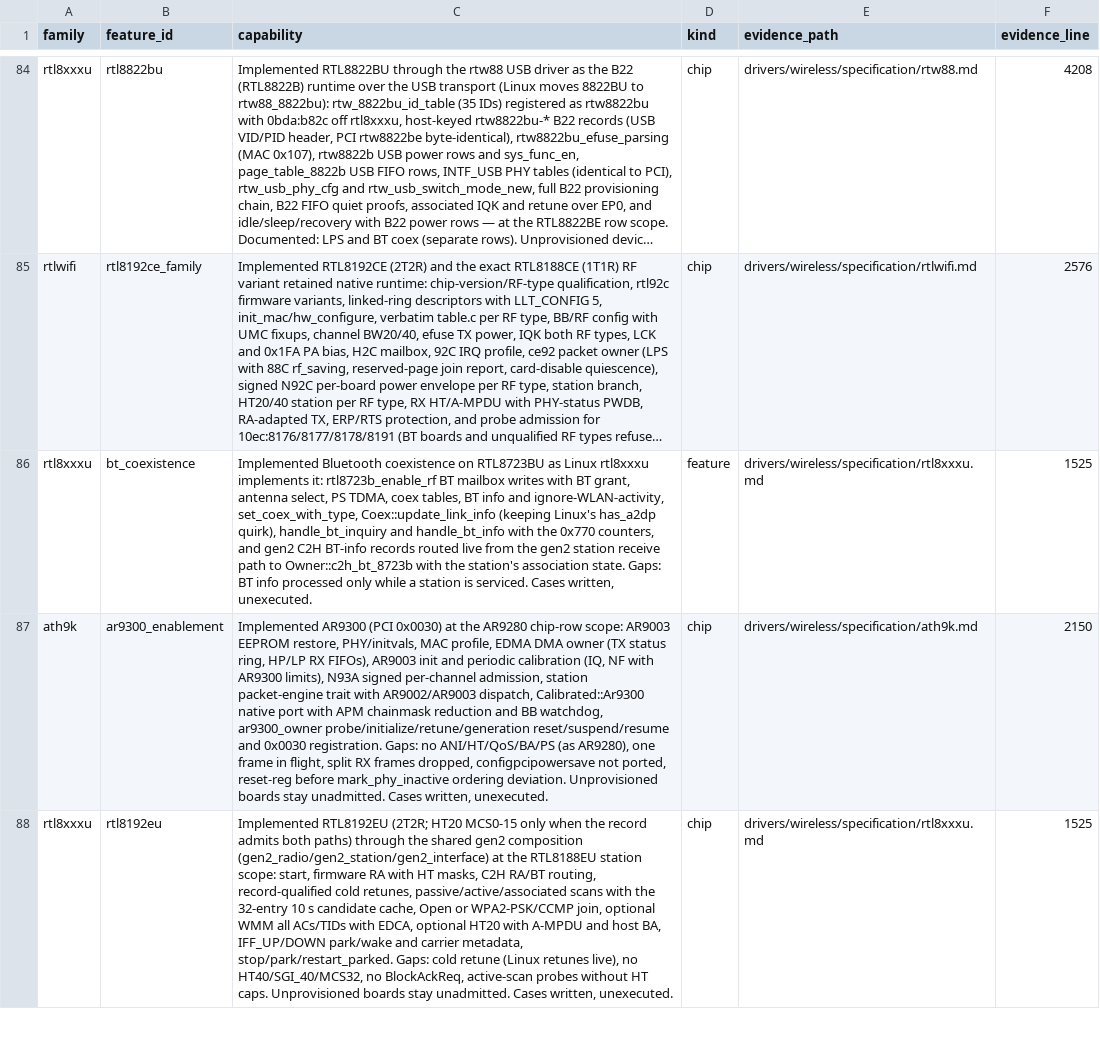
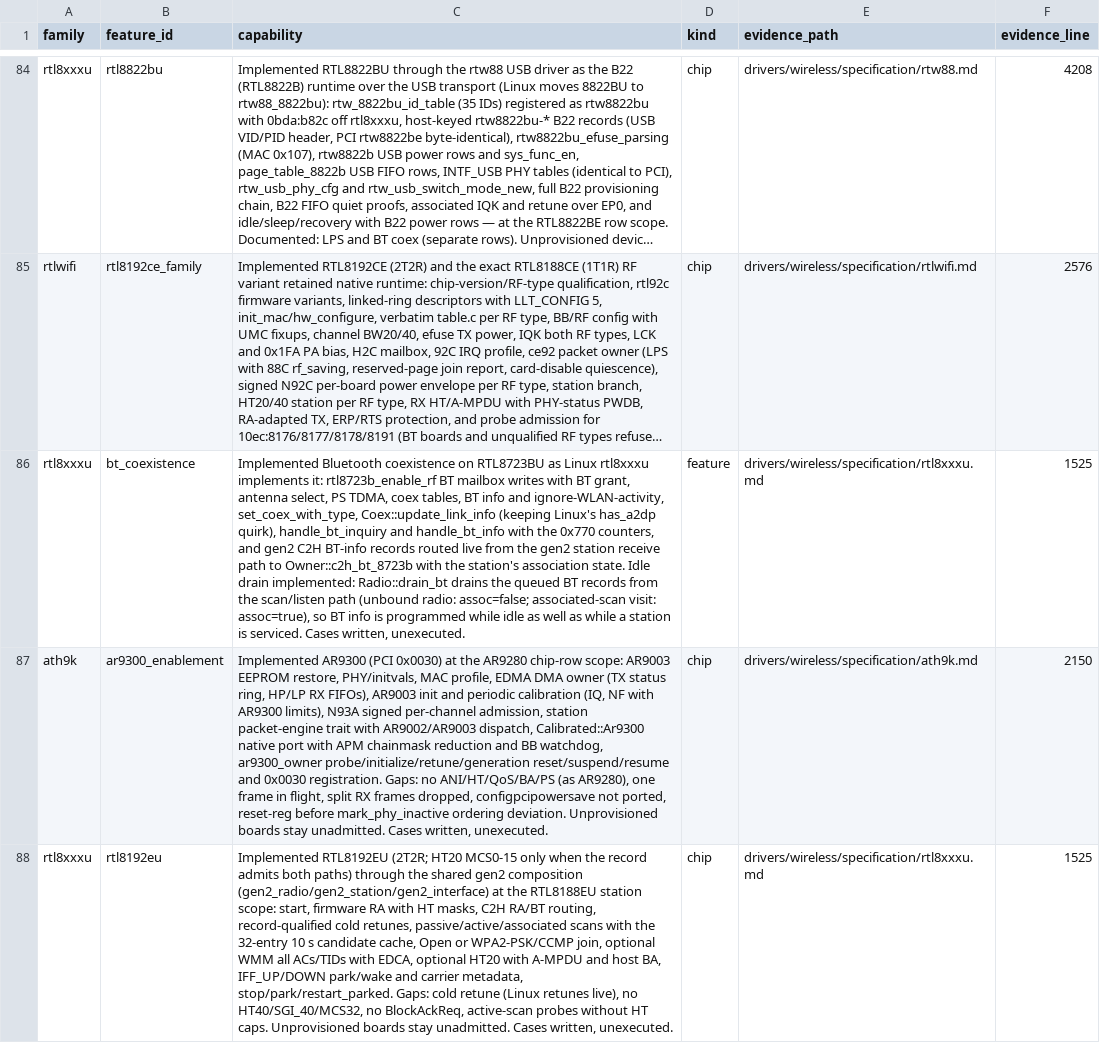
Before and after one commit to hodgesds/narf, a TSV file: drivers/wireless/research/implemented-pending-validation.tsv, drawn as a sheet; only a part is shown, gaps mark what is left out; long unchanged cells end in …; the diff names each change by its address in the sheet, - before the commit and + after, or states it on an @@ line.

```diff
--- a/drivers/wireless/research/implemented-pending-validation.tsv
+++ b/drivers/wireless/research/implemented-pending-validation.tsv
-C86 (capability): …association state. Gaps: BT info processed only while a…
+C86 (capability): …association state. Idle drain implemented: Radio::drain_bt drains the queued BT records from the scan/listen path (unbound radio: assoc=false; associated-scan visit: assoc=true), so BT info is programmed while idle as well as while a…
```
Also changed, not shown: 4 other files.
